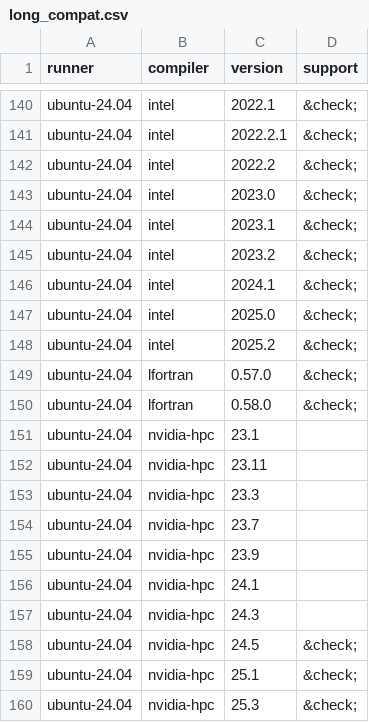
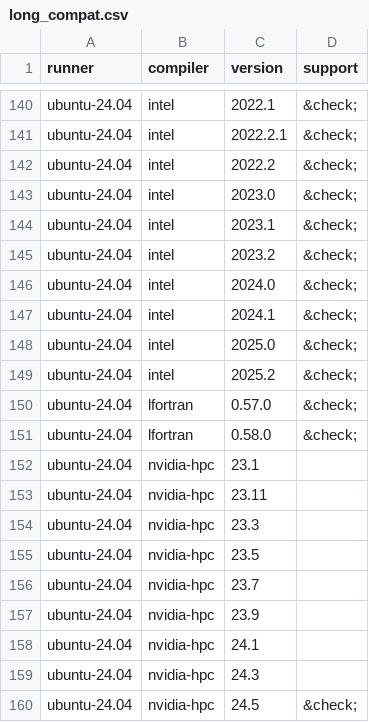
Before and after one commit to fortran-lang/setup-fortran, a CSV file: .github/compat/long_compat.csv, drawn as a sheet; only a part is shown, gaps mark what is left out; the shorter side is filled out with more unchanged rows.

```diff
--- a/.github/compat/long_compat.csv
+++ b/.github/compat/long_compat.csv
@@ -145,2 +145,3 @@ ubuntu-24.04,intel,2023.1,&check;
 ubuntu-24.04,intel,2023.2,&check;
+ubuntu-24.04,intel,2024.0,&check;
 ubuntu-24.04,intel,2024.1,&check;
@@ -153,2 +154,3 @@ ubuntu-24.04,nvidia-hpc,23.11,
 ubuntu-24.04,nvidia-hpc,23.3,
+ubuntu-24.04,nvidia-hpc,23.5,
 ubuntu-24.04,nvidia-hpc,23.7,
```
Also changed, not shown: .github/compat/compat.csv, 1 other file.
